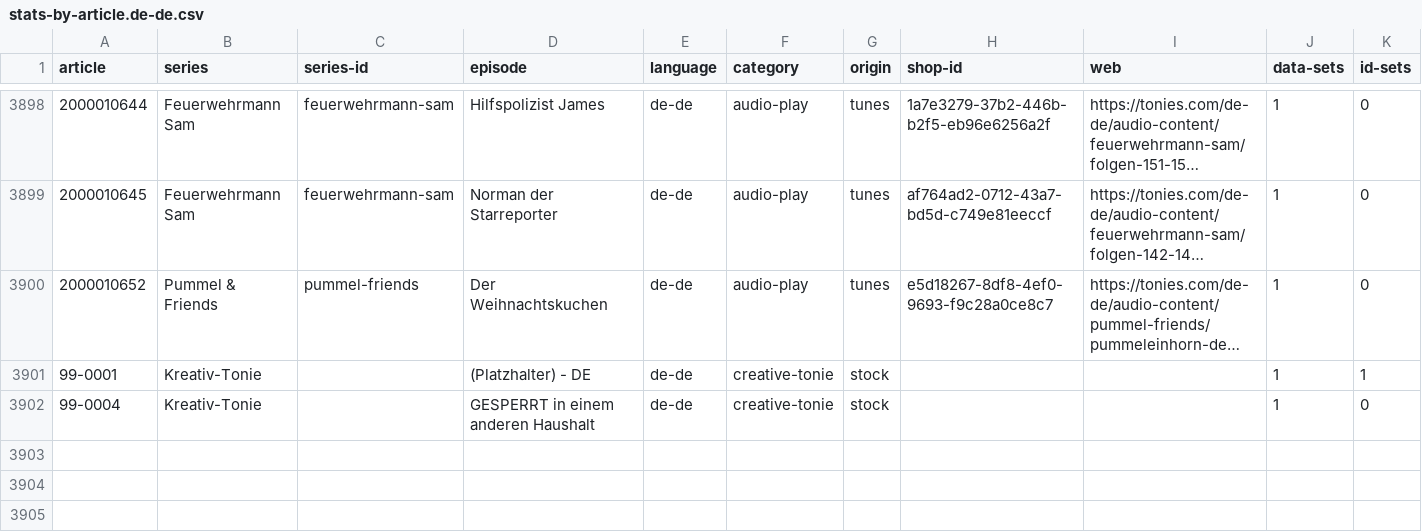
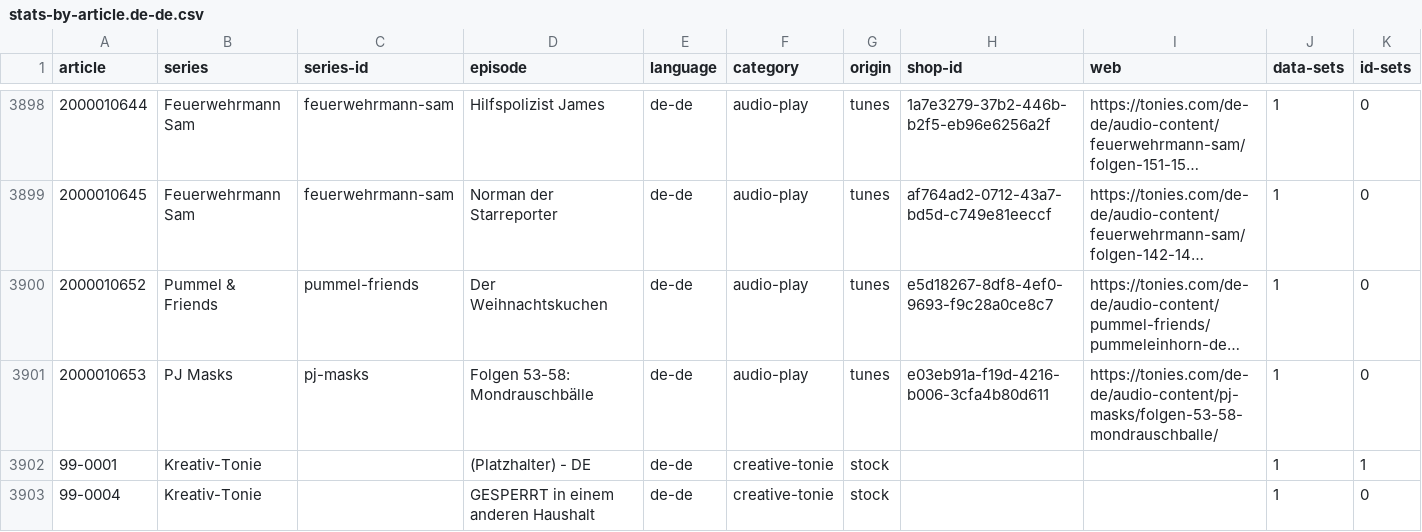
Before and after one commit to toniebox-reverse-engineering/tonies-json, a CSV file: stats/stats-by-article.de-de.csv, drawn as a sheet; only a part is shown, gaps mark what is left out; long unchanged cells end in …; rows hold the shown columns only; the diff names each change by its address in the sheet, - before the commit and + after, or states it on an @@ line.

```diff
--- a/stats/stats-by-article.de-de.csv
+++ b/stats/stats-by-article.de-de.csv
+row 3901: 2000010653 | PJ Masks | pj-masks | Folgen 53-58: Mondrauschbälle | de-de | audio-play | tunes | e03eb91a-f19d-4216-b006-3cfa4b80d611 | https://tonies.com/de-de/audio-content/pj-masks/folgen-53-58-mondrauschballe/ | 1 | 0
```
Also changed, not shown: stats/stats-by-article.csv, stats/stats-by-article.empty.csv, 5 other files.
